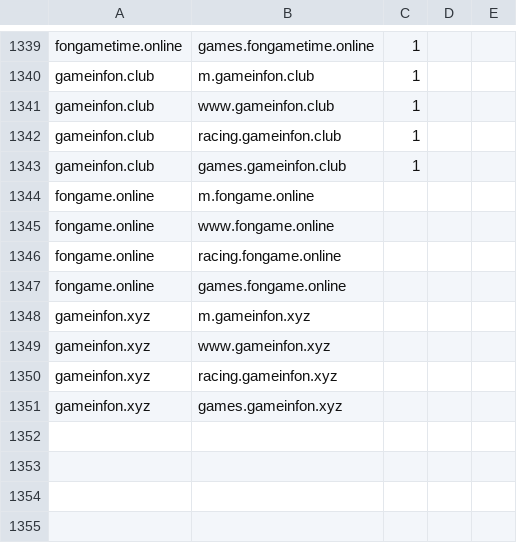
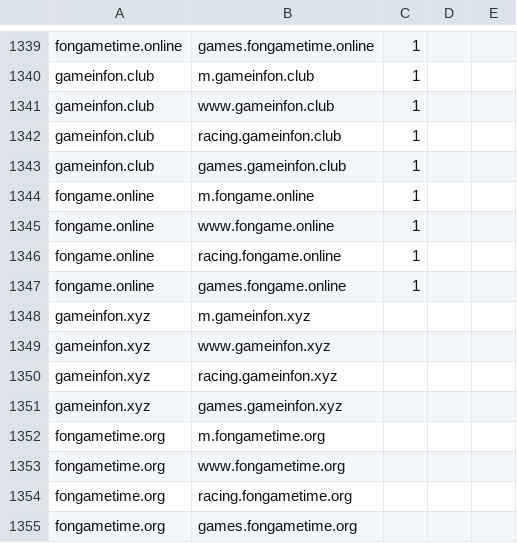
Before and after one commit to fbdevdata/psipl, a CSV file: fb_ip_ban_check.csv, drawn as a sheet; only a part is shown, gaps mark what is left out.

Commit message:
Add files via upload

```diff
--- a/fb_ip_ban_check.csv
+++ b/fb_ip_ban_check.csv
@@ -1343,6 +1343,6 @@ gameinfon.club;racing.gameinfon.club;1;;
 gameinfon.club;games.gameinfon.club;1;;
-fongame.online;m.fongame.online;;;
-fongame.online;www.fongame.online;;;
-fongame.online;racing.fongame.online;;;
-fongame.online;games.fongame.online;;;
+fongame.online;m.fongame.online;1;;
+fongame.online;www.fongame.online;1;;
+fongame.online;racing.fongame.online;1;;
+fongame.online;games.fongame.online;1;;
 gameinfon.xyz;m.gameinfon.xyz;;;
@@ -1351 +1351,5 @@ gameinfon.xyz;racing.gameinfon.xyz;;;
 gameinfon.xyz;games.gameinfon.xyz;;;
+fongametime.org;m.fongametime.org;;;
+fongametime.org;www.fongametime.org;;;
+fongametime.org;racing.fongametime.org;;;
+fongametime.org;games.fongametime.org;;;
```
